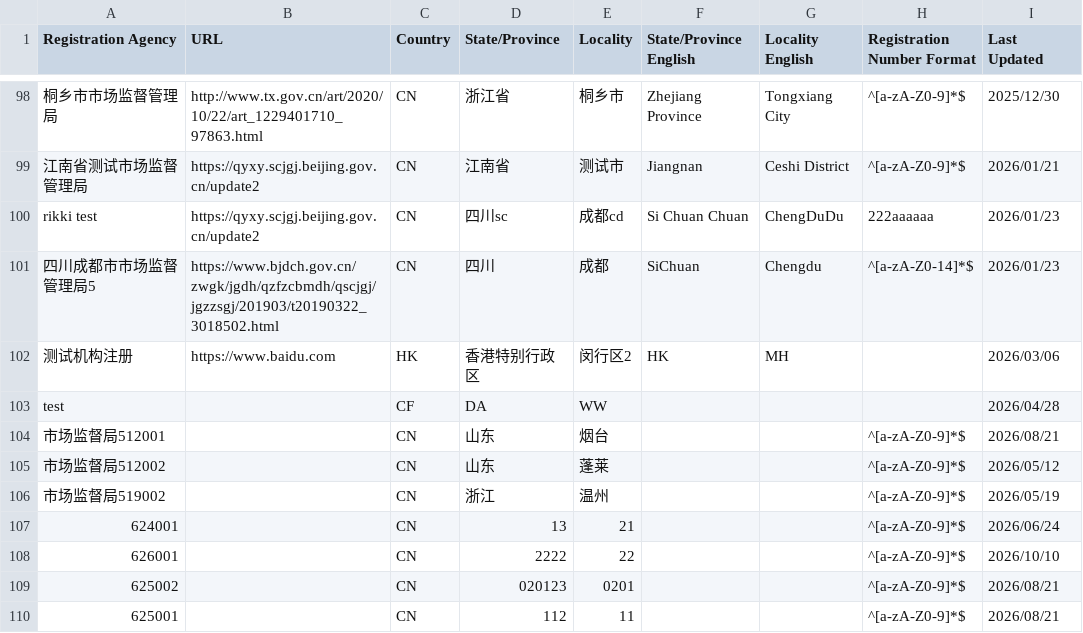
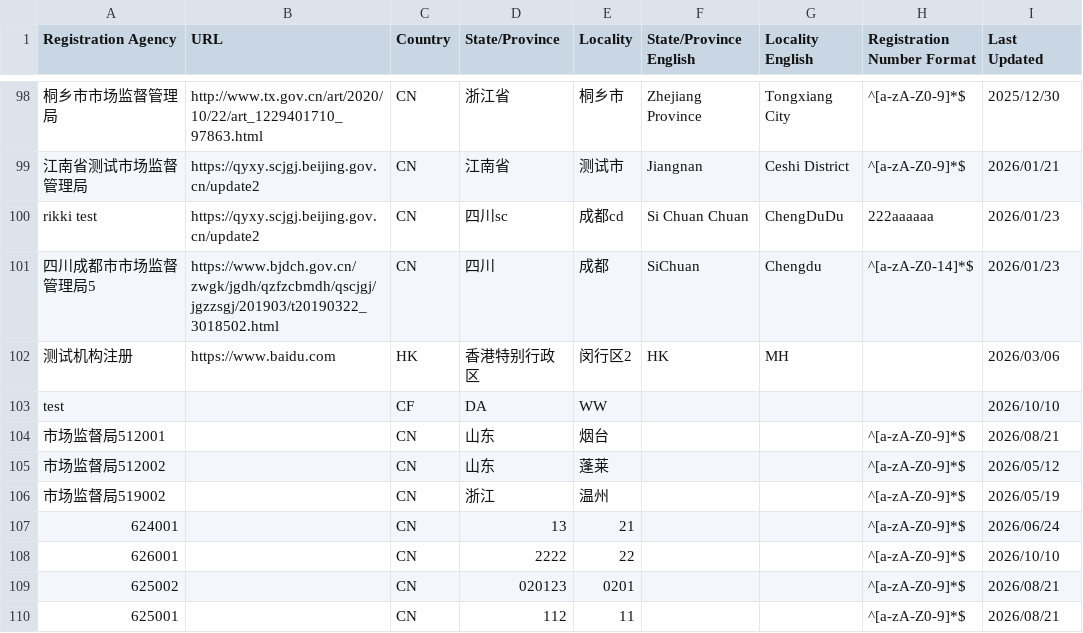
Before and after one commit to PalosChen/validation_data, a CSV file: validation-sources.csv, drawn as a sheet; only a part is shown, gaps mark what is left out.

Commit message:
Update registration agency: test

```diff
--- a/validation-sources.csv
+++ b/validation-sources.csv
@@ -102,3 +102,3 @@ rikki test,https://qyxy.scjgj.beijing.gov.cn/update2,CN,四川sc,成都cd,Si Chu
 测试机构注册,https://www.baidu.com,HK,香港特别行政区,闵行区2,HK,MH,,2026/03/06
-test,,CF,DA,WW,,,,2026/04/28
+test,,CF,DA,WW,,,,2026/10/10
 市场监督局512001,,CN,山东,烟台,,,^[a-zA-Z0-9]*$,2026/08/21
```
Also changed, not shown: 1 other file.
